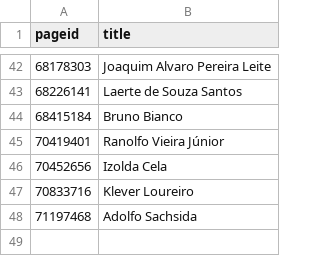
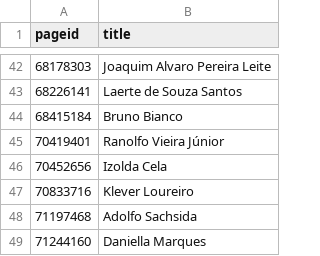
Before and after one commit to every-politician-scrapers/brazil-ministers, a CSV file: enwiki/index.csv, drawn as a sheet; only a part is shown, gaps mark what is left out; the diff names each change by its address in the sheet, - before the commit and + after, or states it on an @@ line.

```diff
--- a/enwiki/index.csv
+++ b/enwiki/index.csv
+row 49: 71244160 | Daniella Marques
```
Also changed, not shown: 1 other file.
